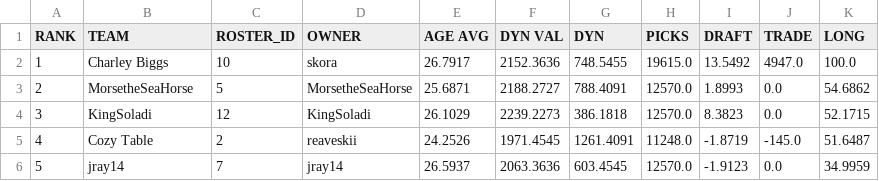
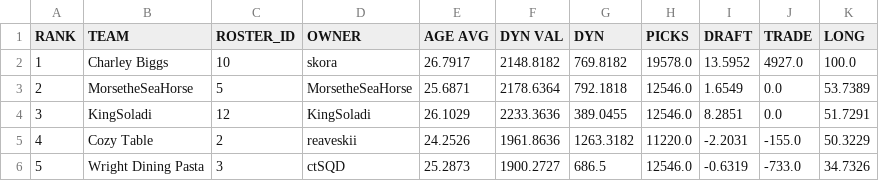
Before and after one commit to le-pantman/dynasty-power-rankings, a CSV file: reports/2026/week_4_csv/week_4_long.csv, drawn as a sheet; only a part is shown; the diff covers the shown part only.

```diff
--- a/reports/2026/week_4_csv/week_4_long.csv
+++ b/reports/2026/week_4_csv/week_4_long.csv
@@ -1,6 +1,6 @@
 RANK,TEAM,ROSTER_ID,OWNER,AGE AVG,DYN VAL,DYN,PICKS,DRAFT,TRADE,LONG
-1,Charley Biggs,10,skora,26.7917,2152.3636,748.5455,19615.0,13.5492,4947.0,100.0
-2,MorsetheSeaHorse,5,MorsetheSeaHorse,25.6871,2188.2727,788.4091,12570.0,1.8993,0.0,54.6862
-3,KingSoladi,12,KingSoladi,26.1029,2239.2273,386.1818,12570.0,8.3823,0.0,52.1715
-4,Cozy Table,2,reaveskii,24.2526,1971.4545,1261.4091,11248.0,-1.8719,-145.0,51.6487
-5,jray14,7,jray14,26.5937,2063.3636,603.4545,12570.0,-1.9123,0.0,34.9959
+1,Charley Biggs,10,skora,26.7917,2148.8182,769.8182,19578.0,13.5952,4927.0,100.0
+2,MorsetheSeaHorse,5,MorsetheSeaHorse,25.6871,2178.6364,792.1818,12546.0,1.6549,0.0,53.7389
+3,KingSoladi,12,KingSoladi,26.1029,2233.3636,389.0455,12546.0,8.2851,0.0,51.7291
+4,Cozy Table,2,reaveskii,24.2526,1961.8636,1263.3182,11220.0,-2.2031,-155.0,50.3229
+5,Wright Dining Pasta,3,ctSQD,25.2873,1900.2727,686.5,12546.0,-0.6319,-733.0,34.7326
```
Also changed, not shown: 42 edited cells elsewhere in this file, reports/2026/week_4_csv/week_4_overall.csv, reports/2026/week_4_csv/week_4_pwr.csv, 1 other file.
